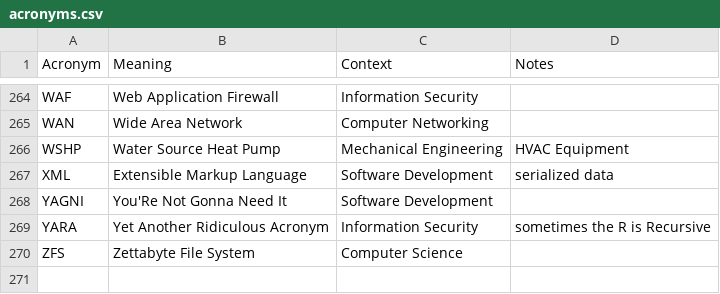
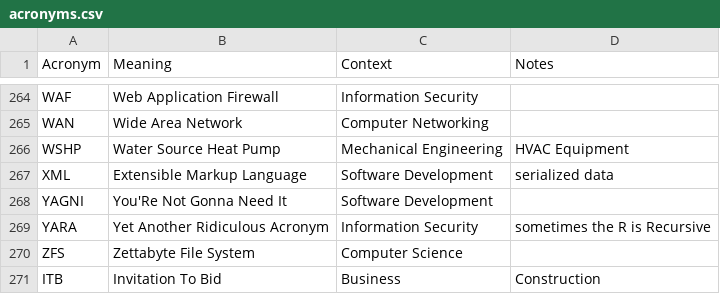
Before and after one commit to chadmando/acronyms, a CSV file: acronyms.csv, drawn as a sheet; only a part is shown, gaps mark what is left out; the diff names each change by its address in the sheet, - before the commit and + after, or states it on an @@ line.

Commit message:
Add ITB

```diff
--- a/acronyms.csv
+++ b/acronyms.csv
+row 271: ITB | Invitation To Bid | Business | Construction
```
